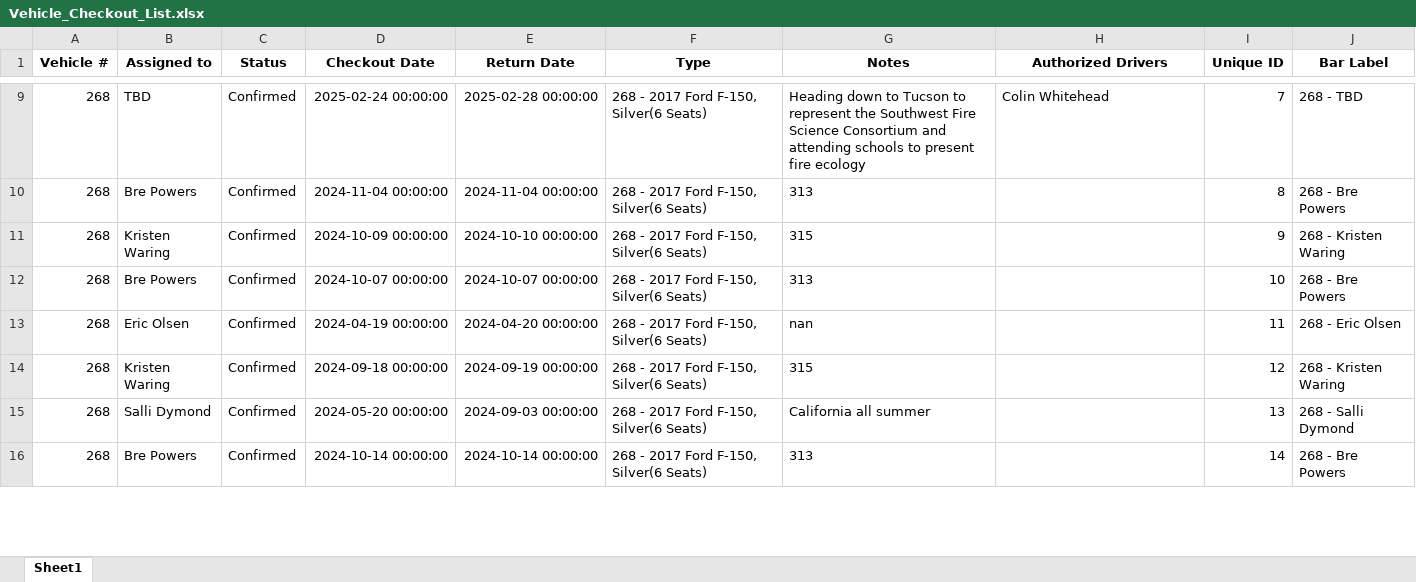
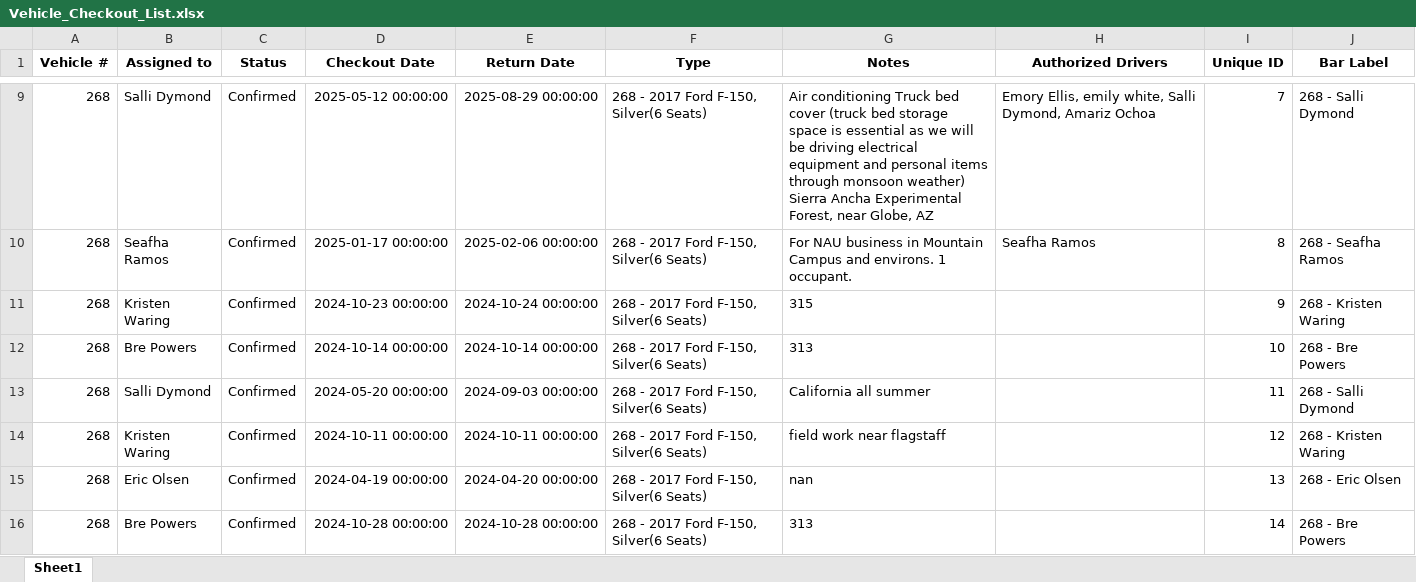
Before and after one commit to forestryvehicleadmin/Vehicle_Gantt, an Excel workbook: Vehicle_Checkout_List.xlsx, sheet Sheet1, drawn as a sheet; only a part is shown, gaps mark what is left out; values as stored, in another font and other column widths than the file's, no borders; the diff covers the shown part only; the diff names each change by its address in the sheet, - before the commit and + after, or states it on an @@ line.

```diff
--- a/Vehicle_Checkout_List.xlsx (sheet Sheet1)
+++ b/Vehicle_Checkout_List.xlsx (sheet Sheet1)
-B9 (Assigned to): TBD
+B9 (Assigned to): Salli Dymond
-D9 (Checkout Date): 2025-02-24 00:00:00
+D9 (Checkout Date): 2025-05-12 00:00:00
-E9 (Return Date): 2025-02-28 00:00:00
+E9 (Return Date): 2025-08-29 00:00:00
-G9 (Notes): Heading down to Tucson to represent the Southwest Fire Science Consortium and attending schools to present fire ecology
+G9 (Notes): Air conditioning Truck bed cover (truck bed storage space is essential as we will be driving electrical equipment and personal items through monsoon weather) Sierra Ancha Experimental Forest, near Globe, AZ
-H9 (Authorized Drivers): Colin Whitehead
+H9 (Authorized Drivers): Emory Ellis, emily white, Salli Dymond, Amariz Ochoa
-J9 (Bar Label): 268 - TBD
+J9 (Bar Label): 268 - Salli Dymond
-B10 (Assigned to): Bre Powers
+B10 (Assigned to): Seafha Ramos
-D10 (Checkout Date): 2024-11-04 00:00:00
+D10 (Checkout Date): 2025-01-17 00:00:00
-E10 (Return Date): 2024-11-04 00:00:00
+E10 (Return Date): 2025-02-06 00:00:00
-G10 (Notes): 313
+G10 (Notes): For NAU business in Mountain Campus and environs. 1 occupant.
-H10 (Authorized Drivers): (empty)
+H10 (Authorized Drivers): Seafha Ramos
-J10 (Bar Label): 268 - Bre Powers
+J10 (Bar Label): 268 - Seafha Ramos
-D11 (Checkout Date): 2024-10-09 00:00:00
+D11 (Checkout Date): 2024-10-23 00:00:00
-E11 (Return Date): 2024-10-10 00:00:00
+E11 (Return Date): 2024-10-24 00:00:00
-D12 (Checkout Date): 2024-10-07 00:00:00
+D12 (Checkout Date): 2024-10-14 00:00:00
-E12 (Return Date): 2024-10-07 00:00:00
+E12 (Return Date): 2024-10-14 00:00:00
-B13 (Assigned to): Eric Olsen
+B13 (Assigned to): Salli Dymond
-D13 (Checkout Date): 2024-04-19 00:00:00
+D13 (Checkout Date): 2024-05-20 00:00:00
-E13 (Return Date): 2024-04-20 00:00:00
+E13 (Return Date): 2024-09-03 00:00:00
-G13 (Notes): nan
+G13 (Notes): California all summer
-J13 (Bar Label): 268 - Eric Olsen
+J13 (Bar Label): 268 - Salli Dymond
-D14 (Checkout Date): 2024-09-18 00:00:00
+D14 (Checkout Date): 2024-10-11 00:00:00
-E14 (Return Date): 2024-09-19 00:00:00
+E14 (Return Date): 2024-10-11 00:00:00
-G14 (Notes): 315
+G14 (Notes): field work near flagstaff
-B15 (Assigned to): Salli Dymond
+B15 (Assigned to): Eric Olsen
-D15 (Checkout Date): 2024-05-20 00:00:00
+D15 (Checkout Date): 2024-04-19 00:00:00
-E15 (Return Date): 2024-09-03 00:00:00
+E15 (Return Date): 2024-04-20 00:00:00
-G15 (Notes): California all summer
+G15 (Notes): nan
-J15 (Bar Label): 268 - Salli Dymond
+J15 (Bar Label): 268 - Eric Olsen
-D16 (Checkout Date): 2024-10-14 00:00:00
+D16 (Checkout Date): 2024-10-28 00:00:00
-E16 (Return Date): 2024-10-14 00:00:00
+E16 (Return Date): 2024-10-28 00:00:00
```
Also changed, not shown: 8 added rows, 8 removed rows and 964 edited cells elsewhere in this sheet.
